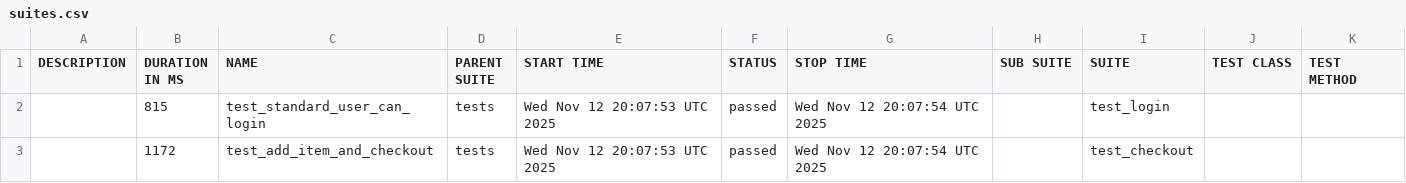
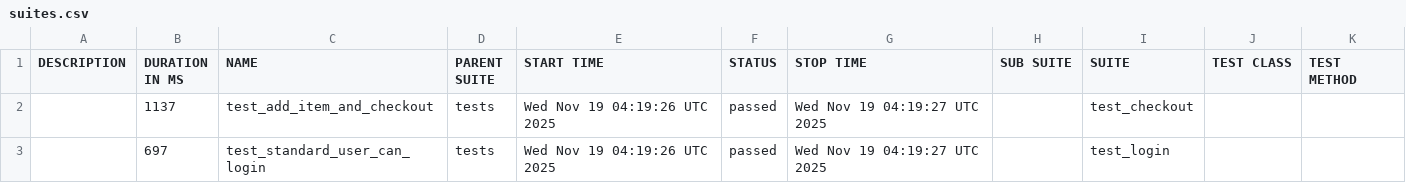
Before and after one commit to Somatori/web_taf_python_pytest_playwright, a CSV file: data/suites.csv, drawn as a sheet.

```diff
--- a/data/suites.csv
+++ b/data/suites.csv
@@ -1,3 +1,3 @@
 "DESCRIPTION","DURATION IN MS","NAME","PARENT SUITE","START TIME","STATUS","STOP TIME","SUB SUITE","SUITE","TEST CLASS","TEST METHOD"
-"","815","test_standard_user_can_login","tests","Wed Nov 12 20:07:53 UTC 2025","passed","Wed Nov 12 20:07:54 UTC 2025","","test_login","",""
-"","1172","test_add_item_and_checkout","tests","Wed Nov 12 20:07:53 UTC 2025","passed","Wed Nov 12 20:07:54 UTC 2025","","test_checkout","",""
+"","1137","test_add_item_and_checkout","tests","Wed Nov 19 04:19:26 UTC 2025","passed","Wed Nov 19 04:19:27 UTC 2025","","test_checkout","",""
+"","697","test_standard_user_can_login","tests","Wed Nov 19 04:19:26 UTC 2025","passed","Wed Nov 19 04:19:27 UTC 2025","","test_login","",""
```
Also changed, not shown: 20 other files.
